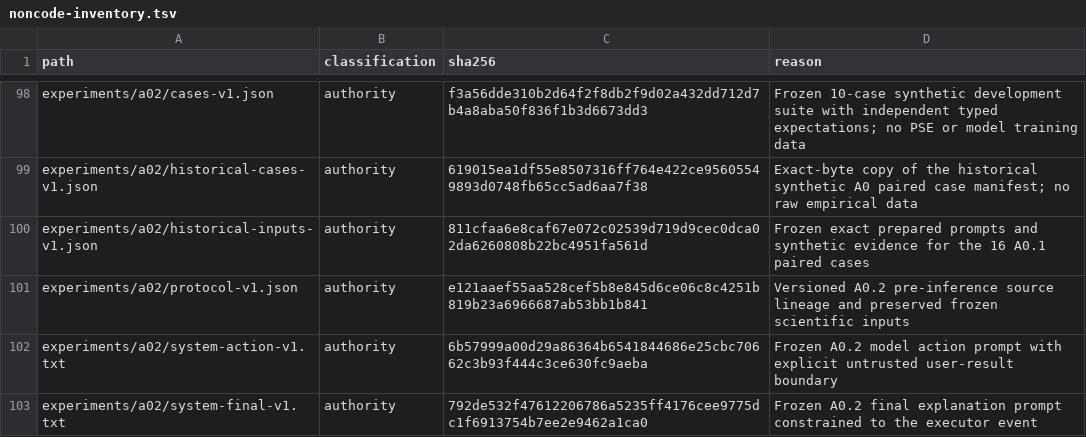
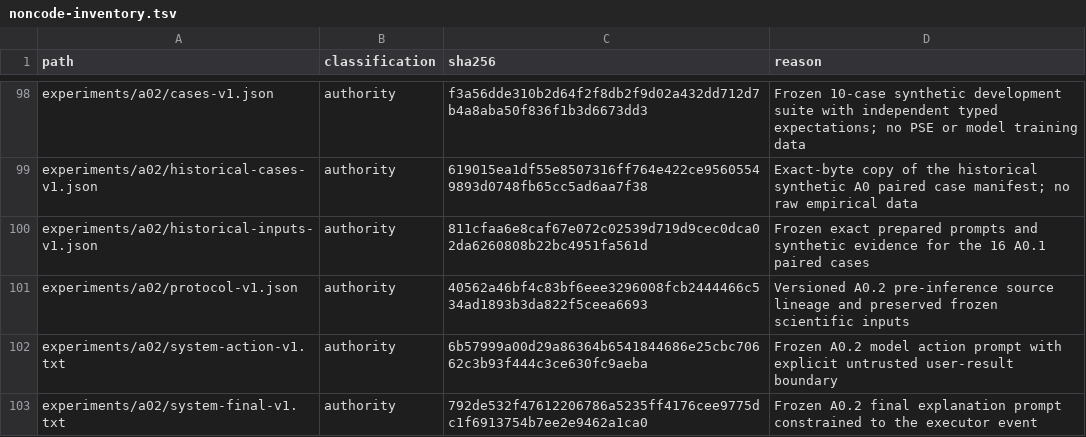
Before and after one commit to Litju/DynamisLM, a TSV file: .repo-policy/noncode-inventory.tsv, drawn as a sheet; only a part is shown, gaps mark what is left out.

```diff
--- a/.repo-policy/noncode-inventory.tsv
+++ b/.repo-policy/noncode-inventory.tsv
@@ -100,3 +100,3 @@ experiments/a02/historical-cases-v1.json	authority	619015ea1df55e8507316ff764e42
 experiments/a02/historical-inputs-v1.json	authority	811cfaa6e8caf67e072c02539d719d9cec0dca02da6260808b22bc4951fa561d	Frozen exact prepared prompts and synthetic evidence for the 16 A0.1 paired cases
-experiments/a02/protocol-v1.json	authority	e121aaef55aa528cef5b8e845d6ce06c8c4251b819b23a6966687ab53bb1b841	Versioned A0.2 pre-inference source lineage and preserved frozen scientific inputs
+experiments/a02/protocol-v1.json	authority	40562a46bf4c83bf6eee3296008fcb2444466c534ad1893b3da822f5ceea6693	Versioned A0.2 pre-inference source lineage and preserved frozen scientific inputs
 experiments/a02/system-action-v1.txt	authority	6b57999a00d29a86364b6541844686e25cbc70662c3b93f444c3ce630fc9aeba	Frozen A0.2 model action prompt with explicit untrusted user-result boundary
```
Also changed, not shown: 6 other files.
